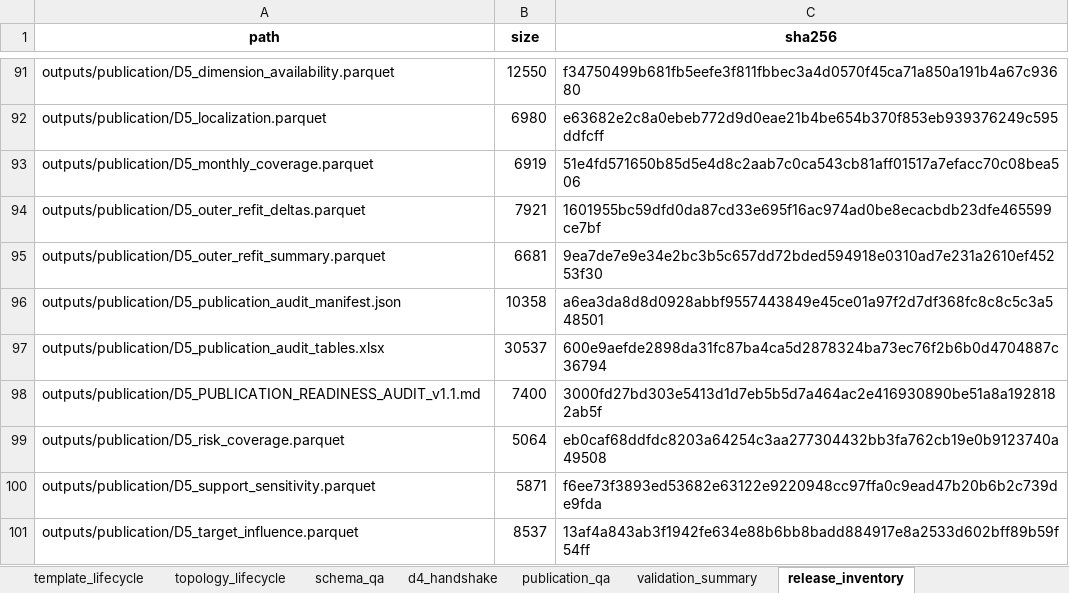
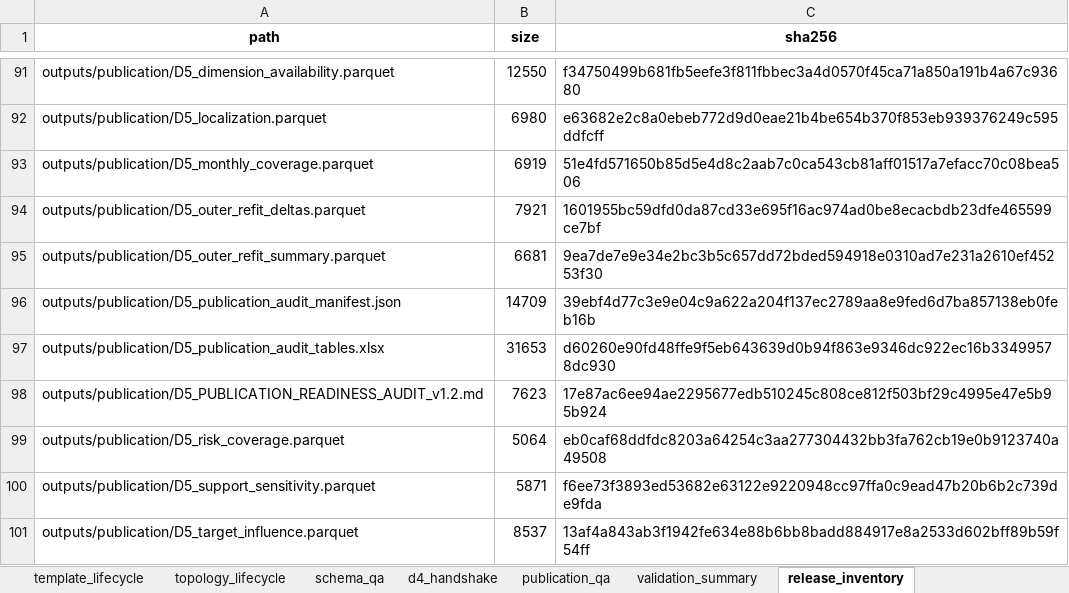
Before and after one commit to muzi-1998/beian_tree, an Excel workbook: Project 1 Data Quality Assessment/D5 Topological Role Consistency and Structural Representativeness/outputs/local/D5_audit_log.xlsx, sheet release_inventory, drawn as a sheet; only a part is shown, gaps mark what is left out; values as stored, in another font and other column widths than the file's, no borders; removed rows and columns are numbered as before the commit, all else as after; the diff covers the shown part only; the diff names each change by its address in the sheet, - before the commit and + after, or states it on an @@ line.

```diff
--- a/Project 1 Data Quality Assessment/D5 Topological Role Consistency and Structural Representativeness/outputs/local/D5_audit_log.xlsx (sheet release_inventory)
+++ b/Project 1 Data Quality Assessment/D5 Topological Role Consistency and Structural Representativeness/outputs/local/D5_audit_log.xlsx (sheet release_inventory)
-B96 (size): 10358
+B96 (size): 14709
-C96 (sha256): a6ea3da8d8d0928abbf9557443849e45ce01a97f2d7df368fc8c8c5c3a548501
+C96 (sha256): 39ebf4d77c3e9e04c9a622a204f137ec2789aa8e9fed6d7ba857138eb0feb16b
-B97 (size): 30537
+B97 (size): 31653
-C97 (sha256): 600e9aefde2898da31fc87ba4ca5d2878324ba73ec76f2b6b0d4704887c36794
+C97 (sha256): d60260e90fd48ffe9f5eb643639d0b94f863e9346dc922ec16b33499578dc930
-row 98: outputs/publication/D5_PUBLICATION_READINESS_AUDIT_v1.1.md | 7400 | 3000fd27bd303e5413d1d7eb5b5d7a464ac2e416930890be51a8a1928182ab5f
+row 98: outputs/publication/D5_PUBLICATION_READINESS_AUDIT_v1.2.md | 7623 | 17e87ac6ee94ae2295677edb510245c808ce812f503bf29c4995e47e5b95b924
```
Also changed, not shown: 43 edited cells elsewhere in this sheet, sheet publication_qa, Project 1 Data Quality Assessment/D5 Topological Role Consistency and Structural Representativeness/outputs/publication/D5_publication_audit_tables.xlsx, Project 1 Data Quality Assessment/D5 Topological Role Consistency and Structural Representativeness/outputs/publication/FigD5_6_validation_coverage_source_data.xlsx, 39 other files.
